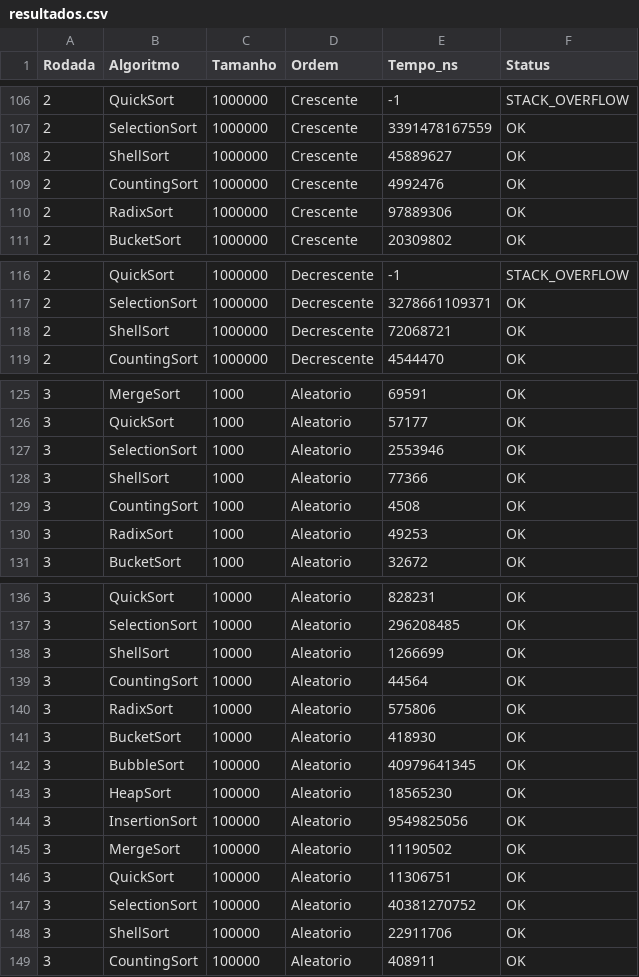
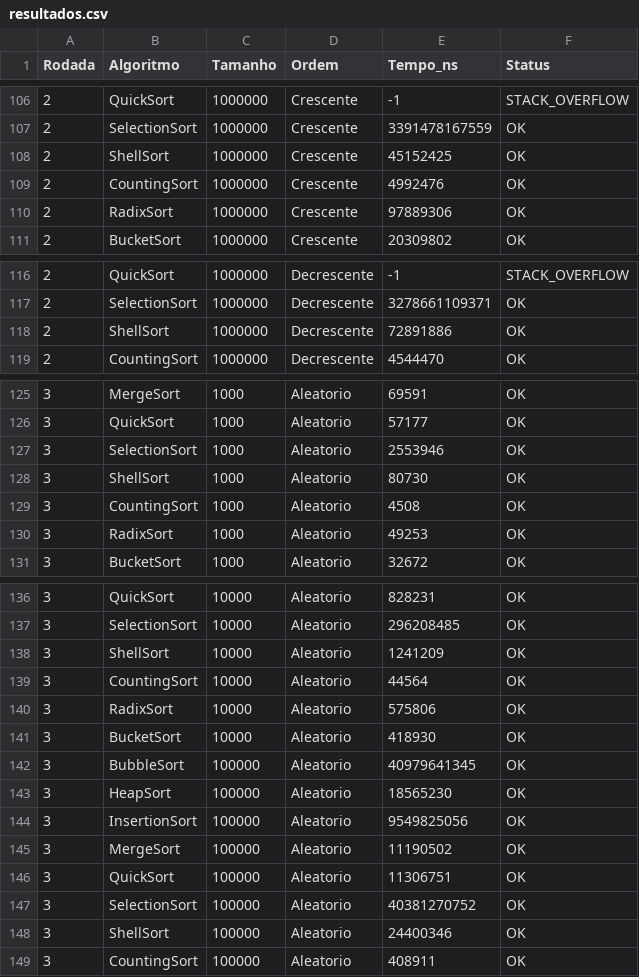
Before and after one commit to lorenzokr/Trabalho_CD, a CSV file: Resultados/resultados.csv, drawn as a sheet; only a part is shown, gaps mark what is left out; the diff covers the shown part only.

```diff
--- a/Resultados/resultados.csv
+++ b/Resultados/resultados.csv
@@ -107,3 +107,3 @@ Rodada,Algoritmo,Tamanho,Ordem,Tempo_ns,Status
 2,SelectionSort,1000000,Crescente,3391478167559,OK
-2,ShellSort,1000000,Crescente,45889627,OK
+2,ShellSort,1000000,Crescente,45152425,OK
 2,CountingSort,1000000,Crescente,4992476,OK
@@ -117,3 +117,3 @@ Rodada,Algoritmo,Tamanho,Ordem,Tempo_ns,Status
 2,SelectionSort,1000000,Decrescente,3278661109371,OK
-2,ShellSort,1000000,Decrescente,72068721,OK
+2,ShellSort,1000000,Decrescente,72891886,OK
 2,CountingSort,1000000,Decrescente,4544470,OK
@@ -127,3 +127,3 @@ Rodada,Algoritmo,Tamanho,Ordem,Tempo_ns,Status
 3,SelectionSort,1000,Aleatorio,2553946,OK
-3,ShellSort,1000,Aleatorio,77366,OK
+3,ShellSort,1000,Aleatorio,80730,OK
 3,CountingSort,1000,Aleatorio,4508,OK
@@ -137,3 +137,3 @@ Rodada,Algoritmo,Tamanho,Ordem,Tempo_ns,Status
 3,SelectionSort,10000,Aleatorio,296208485,OK
-3,ShellSort,10000,Aleatorio,1266699,OK
+3,ShellSort,10000,Aleatorio,1241209,OK
 3,CountingSort,10000,Aleatorio,44564,OK
@@ -147,3 +147,3 @@ Rodada,Algoritmo,Tamanho,Ordem,Tempo_ns,Status
 3,SelectionSort,100000,Aleatorio,40381270752,OK
-3,ShellSort,100000,Aleatorio,22911706,OK
+3,ShellSort,100000,Aleatorio,24400346,OK
 3,CountingSort,100000,Aleatorio,408911,OK
```
Also changed, not shown: 55 edited cells elsewhere in this file, 4 other files.
